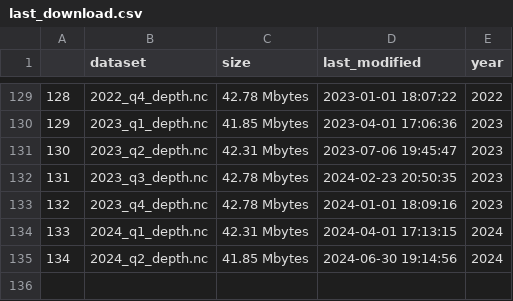
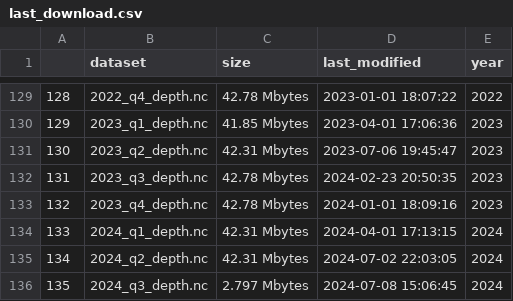
Before and after one commit to weecology/EvergladesWadingBird, a CSV file: Water/last_download.csv, drawn as a sheet; only a part is shown, gaps mark what is left out.

Commit message:
Update data and trigger archive: GitHub Build 499 [skip ci] [cron]

```diff
--- a/Water/last_download.csv
+++ b/Water/last_download.csv
@@ -134,2 +134,3 @@
 "133","2024_q1_depth.nc","42.31 Mbytes",2024-04-01 17:13:15,2024
-"134","2024_q2_depth.nc","41.85 Mbytes",2024-06-30 19:14:56,2024
+"134","2024_q2_depth.nc","42.31 Mbytes",2024-07-02 22:03:05,2024
+"135","2024_q3_depth.nc","2.797 Mbytes",2024-07-08 15:06:45,2024
```
Also changed, not shown: Water/eden_covariates.csv, 1 other file.
